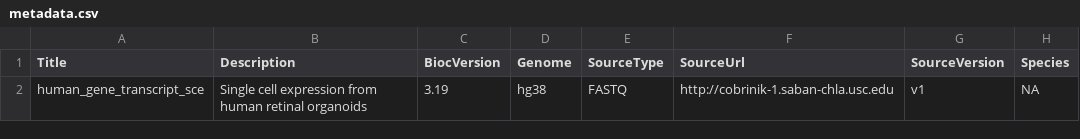
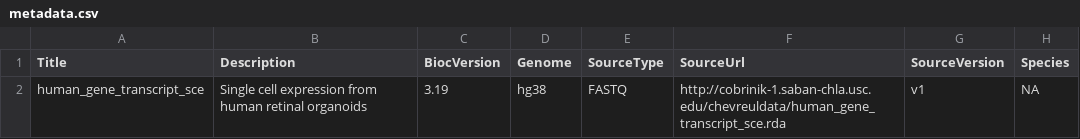
Before and after one commit to cobriniklab/chevreuldata, a CSV file: inst/extdata/metadata.csv, drawn as a sheet; only a part is shown; the diff names each change by its address in the sheet, - before the commit and + after, or states it on an @@ line.

Commit message:
correct SourceUrl field

```diff
--- a/inst/extdata/metadata.csv
+++ b/inst/extdata/metadata.csv
-F2 (SourceUrl): http://cobrinik-1.saban-chla.usc.edu
+F2 (SourceUrl): http://cobrinik-1.saban-chla.usc.edu/chevreuldata/human_gene_transcript_sce.rda
```
